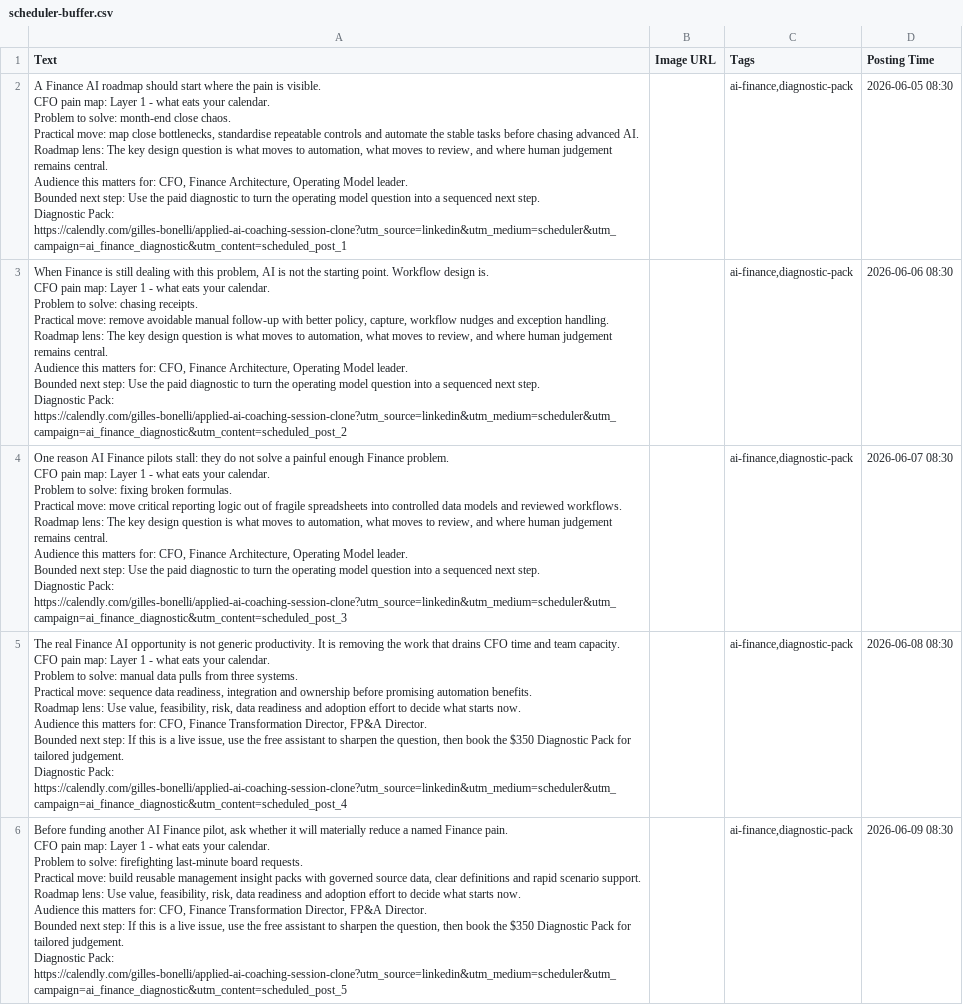
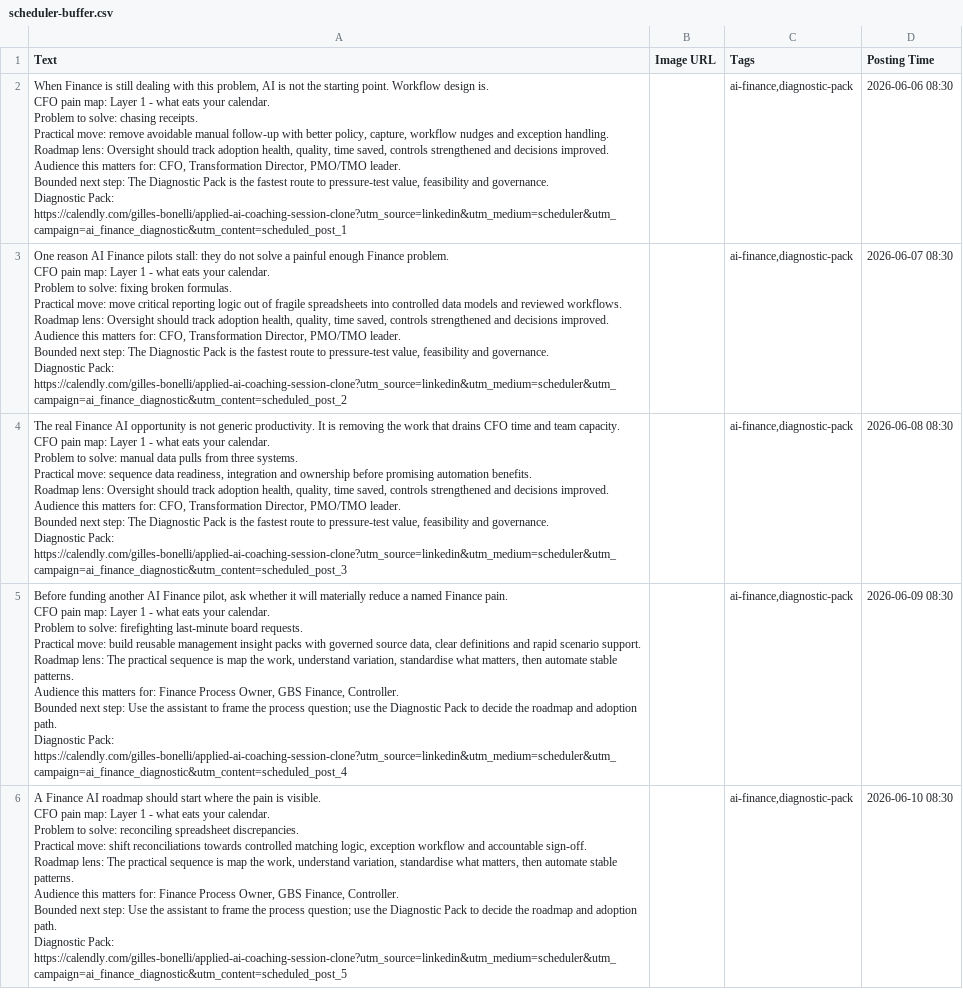
Before and after one commit to CEOFOUNDER/STNM_FT, a CSV file: traffic-console/generated/scheduler-buffer.csv, drawn as a sheet; removed rows and columns are numbered as before the commit, all else as after; ↵ is a line break in a cell; the diff names each change by its address in the sheet, - before the commit and + after, or states it on an @@ line.

```diff
--- a/traffic-console/generated/scheduler-buffer.csv
+++ b/traffic-console/generated/scheduler-buffer.csv
-row 2: A Finance AI roadmap should start where the pain is visible. ↵ CFO pain map: Layer 1 - what eats your calendar. ↵ Problem to solve: month-end close chaos. ↵ Practical move: map close bottlenecks, standardise repeatable controls and automate the stable tasks before chasing advanced AI. ↵ Roadmap lens: The key design question is what moves to automation, what moves to review, and where human judgement remains central. ↵ Audience this matters for: CFO, Finance Architecture, Operating Model leader. ↵ Bounded next step: Use the paid diagnostic to turn the operating model question into a sequenced next step. ↵ Diagnostic Pack: https://calendly.com/gilles-bonelli/applied-ai-coaching-session-clone?utm_source=linkedin&utm_medium=scheduler&utm_campaign=ai_finance_diagnostic&utm_content=scheduled_post_1 |  | ai-finance,diagnostic-pack | 2026-06-05 08:30
-A2 (Text): …Roadmap lens: The key design question is what moves to automation, what moves to review, and where human judgement remains central. ↵ Audience this matters for: CFO, Finance Architecture, Operating Model leader. ↵ Bounded next step: Use the paid diagnostic to turn the operating model question into a sequenced next step. ↵ Diagnostic Pack: https://calendly.com/gilles-bonelli/applied-ai-coaching-session-clone?utm_source=linkedin&utm_medium=scheduler&utm_campaign=ai_finance_diagnostic&utm_content=scheduled_post_2
+A2 (Text): …Roadmap lens: Oversight should track adoption health, quality, time saved, controls strengthened and decisions improved. ↵ Audience this matters for: CFO, Transformation Director, PMO/TMO leader. ↵ Bounded next step: The Diagnostic Pack is the fastest route to pressure-test value, feasibility and governance. ↵ Diagnostic Pack: https://calendly.com/gilles-bonelli/applied-ai-coaching-session-clone?utm_source=linkedin&utm_medium=scheduler&utm_campaign=ai_finance_diagnostic&utm_content=scheduled_post_1
-A3 (Text): …Roadmap lens: The key design question is what moves to automation, what moves to review, and where human judgement remains central. ↵ Audience this matters for: CFO, Finance Architecture, Operating Model leader. ↵ Bounded next step: Use the paid diagnostic to turn the operating model question into a sequenced next step. ↵ Diagnostic Pack: https://calendly.com/gilles-bonelli/applied-ai-coaching-session-clone?utm_source=linkedin&utm_medium=scheduler&utm_campaign=ai_finance_diagnostic&utm_content=scheduled_post_3
+A3 (Text): …Roadmap lens: Oversight should track adoption health, quality, time saved, controls strengthened and decisions improved. ↵ Audience this matters for: CFO, Transformation Director, PMO/TMO leader. ↵ Bounded next step: The Diagnostic Pack is the fastest route to pressure-test value, feasibility and governance. ↵ Diagnostic Pack: https://calendly.com/gilles-bonelli/applied-ai-coaching-session-clone?utm_source=linkedin&utm_medium=scheduler&utm_campaign=ai_finance_diagnostic&utm_content=scheduled_post_2
-A4 (Text): …Roadmap lens: Use value, feasibility, risk, data readiness and adoption effort to decide what starts now. ↵ Audience this matters for: CFO, Finance Transformation Director, FP&A Director. ↵ Bounded next step: If this is a live issue, use the free assistant to sharpen the question, then book the $350 Diagnostic Pack for tailored judgement. ↵ Diagnostic Pack: https://calendly.com/gilles-bonelli/applied-ai-coaching-session-clone?utm_source=linkedin&utm_medium=scheduler&utm_campaign=ai_finance_diagnostic&utm_content=scheduled_post_4
+A4 (Text): …Roadmap lens: Oversight should track adoption health, quality, time saved, controls strengthened and decisions improved. ↵ Audience this matters for: CFO, Transformation Director, PMO/TMO leader. ↵ Bounded next step: The Diagnostic Pack is the fastest route to pressure-test value, feasibility and governance. ↵ Diagnostic Pack: https://calendly.com/gilles-bonelli/applied-ai-coaching-session-clone?utm_source=linkedin&utm_medium=scheduler&utm_campaign=ai_finance_diagnostic&utm_content=scheduled_post_3
-A5 (Text): …Roadmap lens: Use value, feasibility, risk, data readiness and adoption effort to decide what starts now. ↵ Audience this matters for: CFO, Finance Transformation Director, FP&A Director. ↵ Bounded next step: If this is a live issue, use the free assistant to sharpen the question, then book the $350 Diagnostic Pack for tailored judgement. ↵ Diagnostic Pack: https://calendly.com/gilles-bonelli/applied-ai-coaching-session-clone?utm_source=linkedin&utm_medium=scheduler&utm_campaign=ai_finance_diagnostic&utm_content=scheduled_post_5
+A5 (Text): …Roadmap lens: The practical sequence is map the work, understand variation, standardise what matters, then automate stable patterns. ↵ Audience this matters for: Finance Process Owner, GBS Finance, Controller. ↵ Bounded next step: Use the assistant to frame the process question; use the Diagnostic Pack to decide the roadmap and adoption path. ↵ Diagnostic Pack: https://calendly.com/gilles-bonelli/applied-ai-coaching-session-clone?utm_source=linkedin&utm_medium=scheduler&utm_campaign=ai_finance_diagnostic&utm_content=scheduled_post_4
+row 6: A Finance AI roadmap should start where the pain is visible. ↵ CFO pain map: Layer 1 - what eats your calendar. ↵ Problem to solve: reconciling spreadsheet discrepancies. ↵ Practical move: shift reconciliations towards controlled matching logic, exception workflow and accountable sign-off. ↵ Roadmap lens: The practical sequence is map the work, understand variation, standardise what matters, then automate stable patterns. ↵ Audience this matters for: Finance Process Owner, GBS Finance, Controller. ↵ Bounded next step: Use the assistant to frame the process question; use the Diagnostic Pack to decide the roadmap and adoption path. ↵ Diagnostic Pack: https://calendly.com/gilles-bonelli/applied-ai-coaching-session-clone?utm_source=linkedin&utm_medium=scheduler&utm_campaign=ai_finance_diagnostic&utm_content=scheduled_post_5 |  | ai-finance,diagnostic-pack | 2026-06-10 08:30
```
Also changed, not shown: 2 other files.
